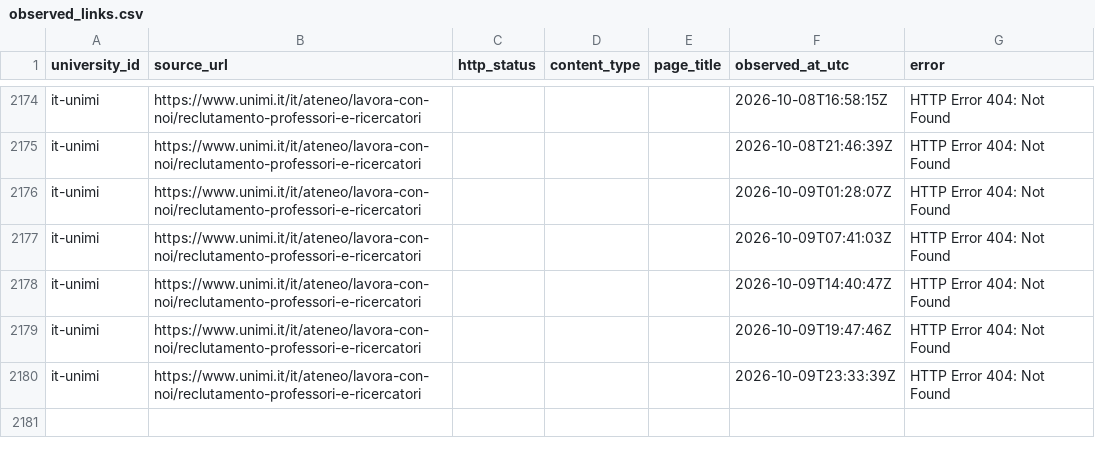
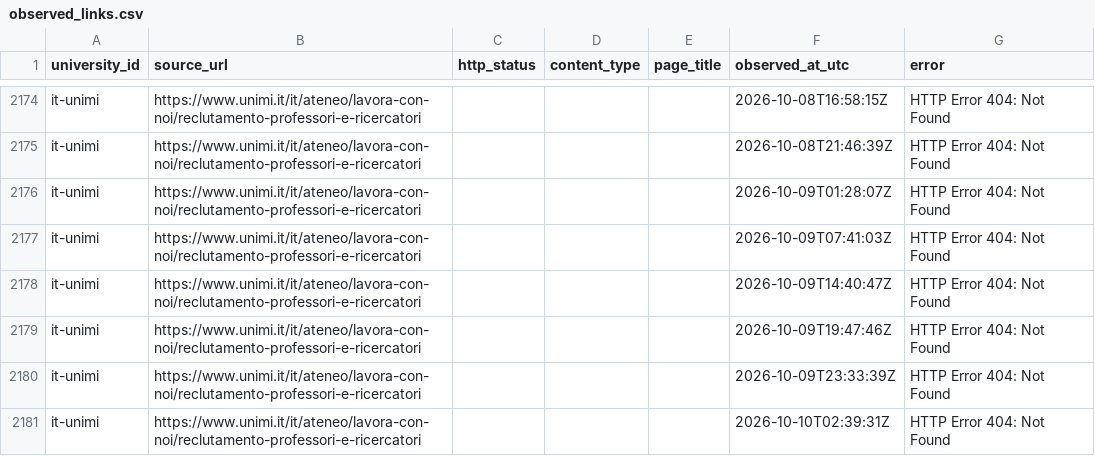
Before and after one commit to colazeta/atlante_dei_concorsi, a CSV file: docs/executions/approved-source-inventories/it-unimi/observed_links.csv, drawn as a sheet; only a part is shown, gaps mark what is left out.

```diff
--- a/docs/executions/approved-source-inventories/it-unimi/observed_links.csv
+++ b/docs/executions/approved-source-inventories/it-unimi/observed_links.csv
@@ -2180 +2180,2 @@ it-unimi,https://www.unimi.it/it/ateneo/lavora-con-noi/reclutamento-professori-e
 it-unimi,https://www.unimi.it/it/ateneo/lavora-con-noi/reclutamento-professori-e-ricercatori,,,,2026-10-09T23:33:39Z,HTTP Error 404: Not Found
+it-unimi,https://www.unimi.it/it/ateneo/lavora-con-noi/reclutamento-professori-e-ricercatori,,,,2026-10-10T02:39:31Z,HTTP Error 404: Not Found
```
Also changed, not shown: docs/executions/approved-source-inventories/it-unifi/observed_links.csv, docs/executions/approved-source-inventories/it-unina/observed_links.csv, 19 other files.
